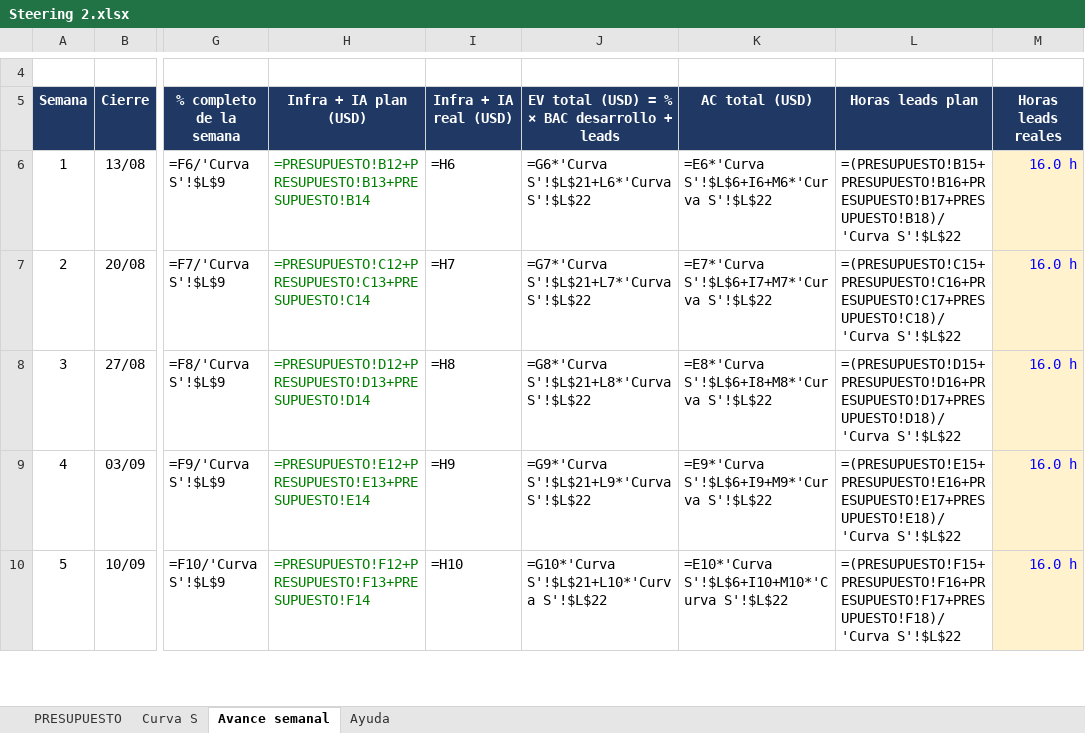
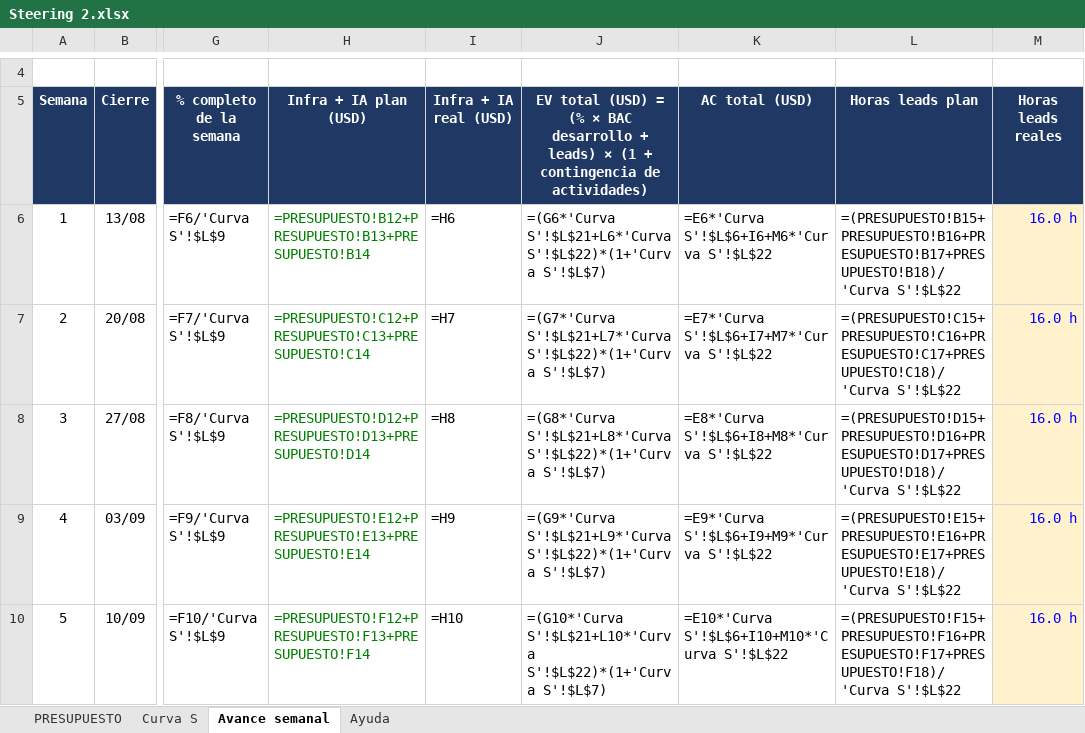
Before and after one commit to SportmatchOrg/sportmatch-linktree, an Excel workbook: outputs/Steering 2.xlsx, sheet Avance semanal, drawn as a sheet; only a part is shown, gaps mark what is left out; values as stored, in another font and other column widths than the file's, no borders; formulas without a stored value are shown as written; the diff covers the shown part only; the diff names each change by its address in the sheet, - before the commit and + after, or states it on an @@ line.

```diff
--- a/outputs/Steering 2.xlsx (sheet Avance semanal)
+++ b/outputs/Steering 2.xlsx (sheet Avance semanal)
-J5: …(USD) = % × BAC desarrollo + leads
+J5: …(USD) = (% × BAC desarrollo + leads) × (1 + contingencia de actividades)
-J6: =G6*'Curva S'!$L$21+L6*'Curva S'!$L$22
+J6: =(G6*'Curva S'!$L$21+L6*'Curva S'!$L$22)*(1+'Curva S'!$L$7)
-J7: =G7*'Curva S'!$L$21+L7*'Curva S'!$L$22
+J7: =(G7*'Curva S'!$L$21+L7*'Curva S'!$L$22)*(1+'Curva S'!$L$7)
-J8: =G8*'Curva S'!$L$21+L8*'Curva S'!$L$22
+J8: =(G8*'Curva S'!$L$21+L8*'Curva S'!$L$22)*(1+'Curva S'!$L$7)
-J9: =G9*'Curva S'!$L$21+L9*'Curva S'!$L$22
+J9: =(G9*'Curva S'!$L$21+L9*'Curva S'!$L$22)*(1+'Curva S'!$L$7)
-J10: =G10*'Curva S'!$L$21+L10*'Curva S'!$L$22
+J10: =(G10*'Curva S'!$L$21+L10*'Curva S'!$L$22)*(1+'Curva S'!$L$7)
```
Also changed, not shown: 6 edited cells elsewhere in this sheet, sheet PRESUPUESTO, sheet Curva S, 3 other files.
